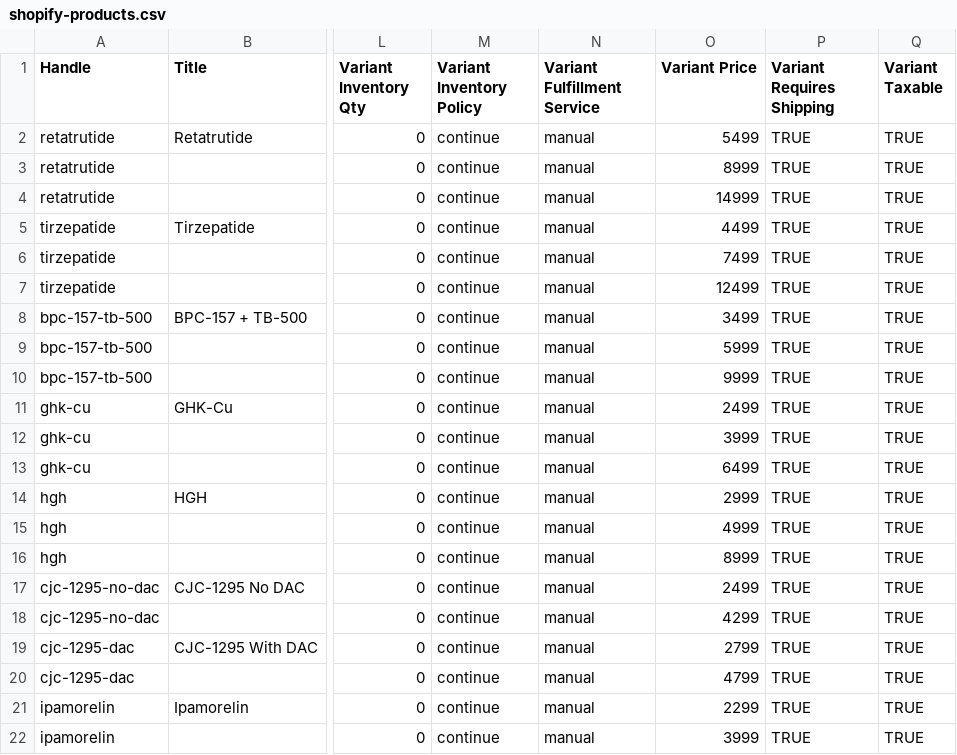
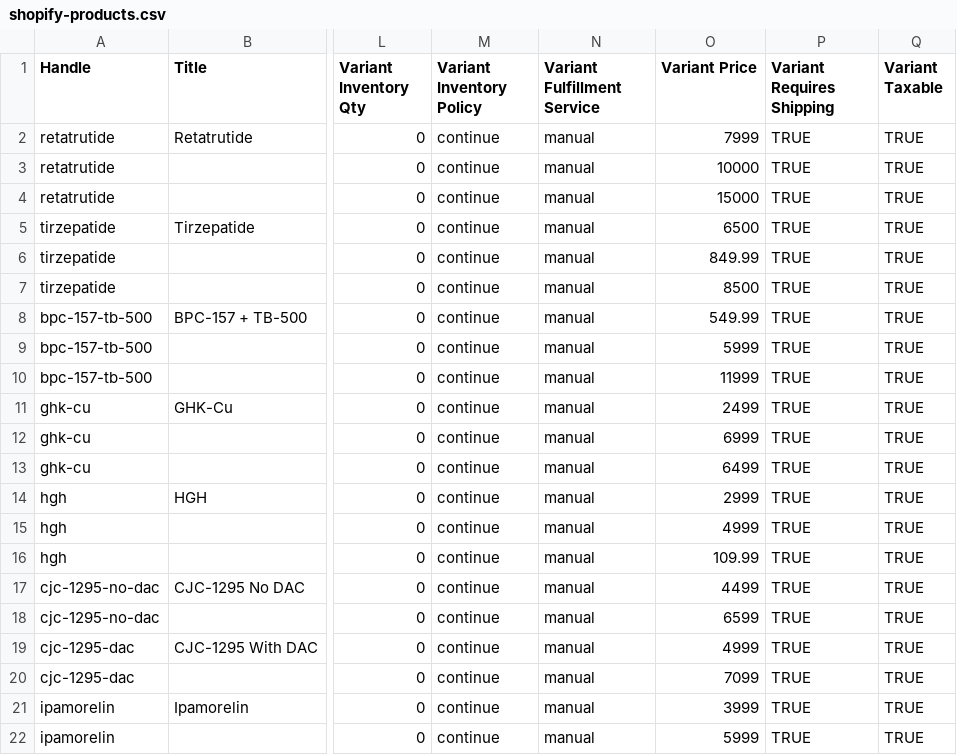
Before and after one commit to karnrajsinghchauhan/biotech-life-sciences, a CSV file: shopify-products.csv, drawn as a sheet; only a part is shown, gaps mark what is left out; the diff names each change by its address in the sheet, - before the commit and + after, or states it on an @@ line.

```diff
--- a/shopify-products.csv
+++ b/shopify-products.csv
-O2 (Variant Price): 5499
+O2 (Variant Price): 7999
-O3 (Variant Price): 8999
+O3 (Variant Price): 10000
-O4 (Variant Price): 14999
+O4 (Variant Price): 15000
-O5 (Variant Price): 4499
+O5 (Variant Price): 6500
-O6 (Variant Price): 7499
+O6 (Variant Price): 849.99
-O7 (Variant Price): 12499
+O7 (Variant Price): 8500
-O8 (Variant Price): 3499
+O8 (Variant Price): 549.99
-O10 (Variant Price): 9999
+O10 (Variant Price): 11999
-O12 (Variant Price): 3999
+O12 (Variant Price): 6999
-O16 (Variant Price): 8999
+O16 (Variant Price): 109.99
-O17 (Variant Price): 2499
+O17 (Variant Price): 4499
-O18 (Variant Price): 4299
+O18 (Variant Price): 6599
-O19 (Variant Price): 2799
+O19 (Variant Price): 4999
-O20 (Variant Price): 4799
+O20 (Variant Price): 7099
-O21 (Variant Price): 2299
+O21 (Variant Price): 3999
-O22 (Variant Price): 3999
+O22 (Variant Price): 5999
```
Also changed, not shown: 3 other files.
